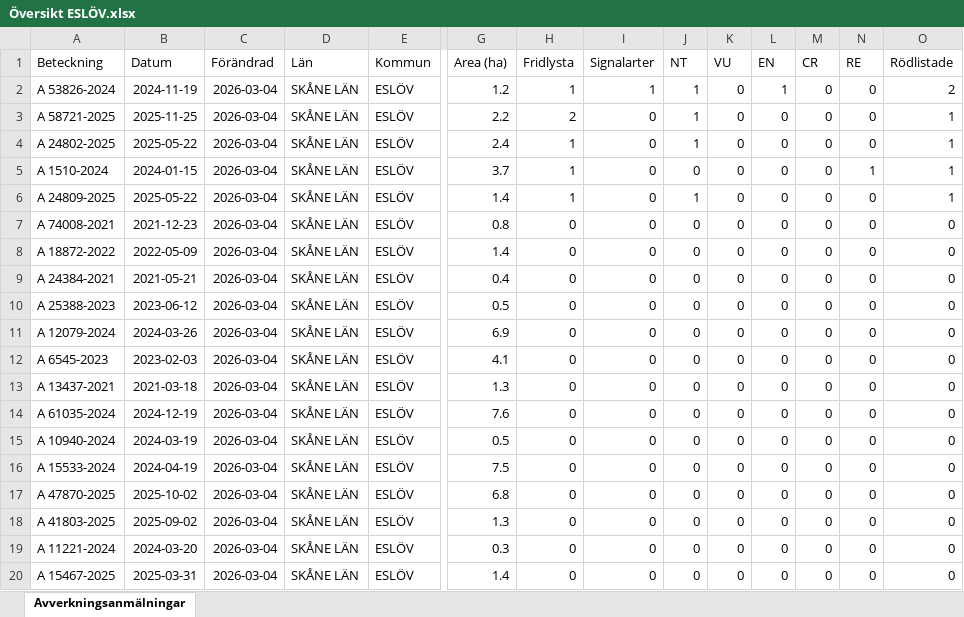
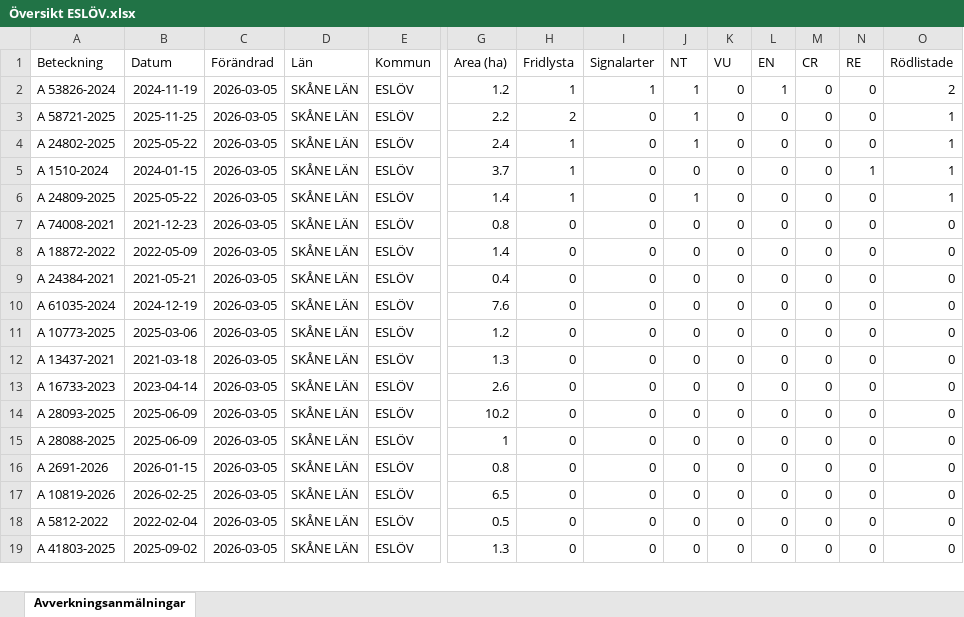
Before and after one commit to klasma/Logging_1285, an Excel workbook: Översikt ESLÖV.xlsx, sheet Avverkningsanmälningar, drawn as a sheet; only a part is shown, gaps mark what is left out; values as stored, in another font and other column widths than the file's, no borders; removed rows and columns are numbered as before the commit, all else as after; rows hold the shown columns only; the diff covers the shown part only; the diff names each change by its address in the sheet, - before the commit and + after, or states it on an @@ line.

```diff
--- a/Översikt ESLÖV.xlsx (sheet Avverkningsanmälningar)
+++ b/Översikt ESLÖV.xlsx (sheet Avverkningsanmälningar)
-C2:C9 (Förändrad): 2026-03-04
+C2:C9 (Förändrad): 2026-03-05
-row 10: A 25388-2023 | 2023-06-12 | 2026-03-04 | SKÅNE LÄN | ESLÖV | 0.5 | 0 | 0 | 0 | 0 | 0 | 0 | 0 | 0
-A10 (Beteckning): A 12079-2024
+A10 (Beteckning): A 61035-2024
-B10 (Datum): 2024-03-26
+B10 (Datum): 2024-12-19
-C10:C19 (Förändrad): 2026-03-04
+C10:C19 (Förändrad): 2026-03-05
-G10 (Area (ha)): 6.9
+G10 (Area (ha)): 7.6
-A11 (Beteckning): A 6545-2023
+A11 (Beteckning): A 10773-2025
-B11 (Datum): 2023-02-03
+B11 (Datum): 2025-03-06
-G11 (Area (ha)): 4.1
+G11 (Area (ha)): 1.2
-A13 (Beteckning): A 61035-2024
+A13 (Beteckning): A 16733-2023
-B13 (Datum): 2024-12-19
+B13 (Datum): 2023-04-14
-G13 (Area (ha)): 7.6
+G13 (Area (ha)): 2.6
-A14 (Beteckning): A 10940-2024
+A14 (Beteckning): A 28093-2025
-B14 (Datum): 2024-03-19
+B14 (Datum): 2025-06-09
-G14 (Area (ha)): 0.5
+G14 (Area (ha)): 10.2
-A15 (Beteckning): A 15533-2024
+A15 (Beteckning): A 28088-2025
-B15 (Datum): 2024-04-19
+B15 (Datum): 2025-06-09
-G15 (Area (ha)): 7.5
+G15 (Area (ha)): 1
-A16 (Beteckning): A 47870-2025
+A16 (Beteckning): A 2691-2026
-B16 (Datum): 2025-10-02
+B16 (Datum): 2026-01-15
-G16 (Area (ha)): 6.8
+G16 (Area (ha)): 0.8
-A17 (Beteckning): A 41803-2025
+A17 (Beteckning): A 10819-2026
-B17 (Datum): 2025-09-02
+B17 (Datum): 2026-02-25
-G17 (Area (ha)): 1.3
+G17 (Area (ha)): 6.5
-A18 (Beteckning): A 11221-2024
+A18 (Beteckning): A 5812-2022
-B18 (Datum): 2024-03-20
+B18 (Datum): 2022-02-04
-G18 (Area (ha)): 0.3
+G18 (Area (ha)): 0.5
-A19 (Beteckning): A 15467-2025
+A19 (Beteckning): A 41803-2025
-B19 (Datum): 2025-03-31
+B19 (Datum): 2025-09-02
-G19 (Area (ha)): 1.4
+G19 (Area (ha)): 1.3
```
Also changed, not shown: 12 added rows, 11 removed rows and 102 edited cells elsewhere in this sheet, artfynd/A 1510-2024 artfynd.xlsx, artfynd/A 24802-2025 artfynd.xlsx, 28 other files.
